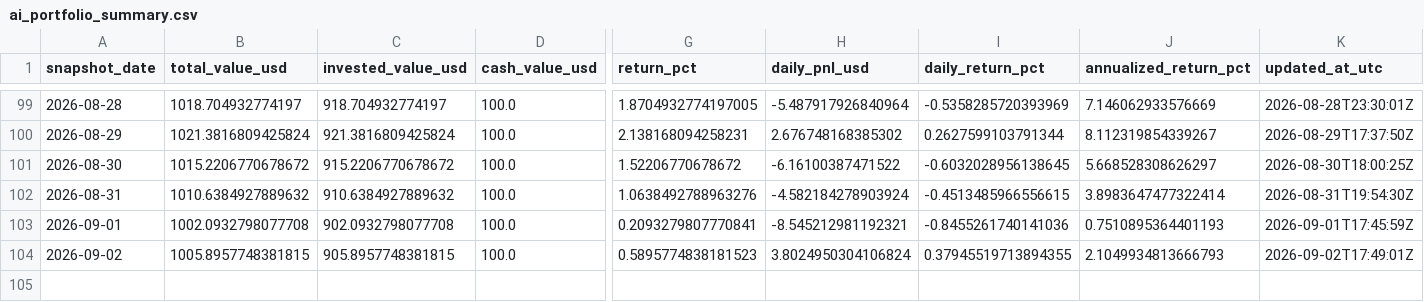
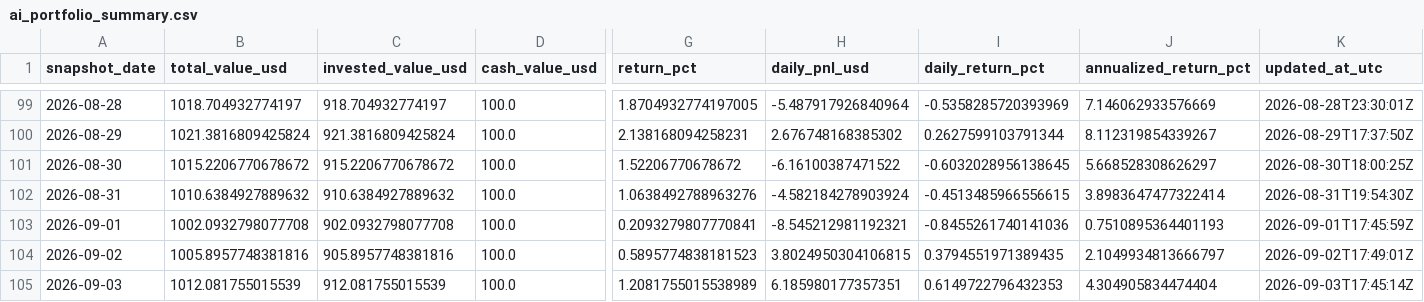
Before and after one commit to linjiw/quant-learn, a CSV file: data/portfolio/ai_portfolio_summary.csv, drawn as a sheet; only a part is shown, gaps mark what is left out; rows hold the shown columns only; the diff names each change by its address in the sheet, - before the commit and + after, or states it on an @@ line.

```diff
--- a/data/portfolio/ai_portfolio_summary.csv
+++ b/data/portfolio/ai_portfolio_summary.csv
-B104 (total_value_usd): 1005.8957748381815
+B104 (total_value_usd): 1005.8957748381816
-C104 (invested_value_usd): 905.8957748381815
+C104 (invested_value_usd): 905.8957748381816
-H104 (daily_pnl_usd): 3.8024950304106824
+H104 (daily_pnl_usd): 3.8024950304106815
-I104 (daily_return_pct): 0.37945519713894355
+I104 (daily_return_pct): 0.3794551971389435
-J104 (annualized_return_pct): 2.1049934813666793
+J104 (annualized_return_pct): 2.1049934813666797
+row 105: 2026-09-03 | 1012.081755015539 | 912.081755015539 | 100.0 | 1.2081755015538989 | 6.185980177357351 | 0.6149722796432353 | 4.304905834474404 | 2026-09-03T17:45:14Z
```
Also changed, not shown: data/portfolio/ai_portfolio_snapshots.csv.
